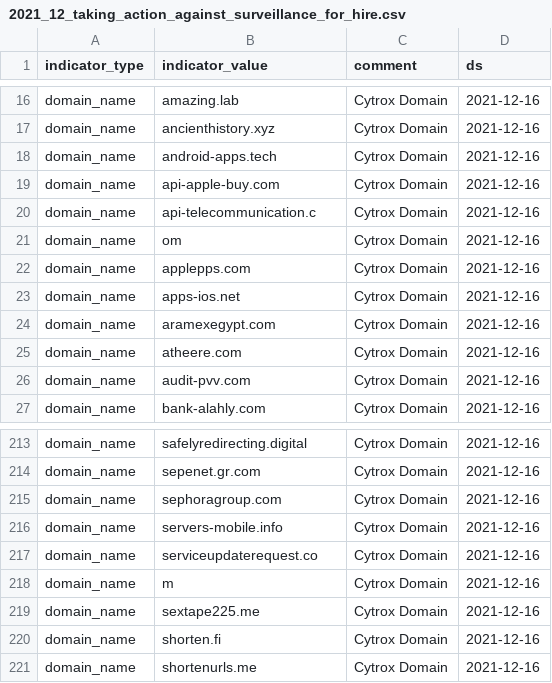
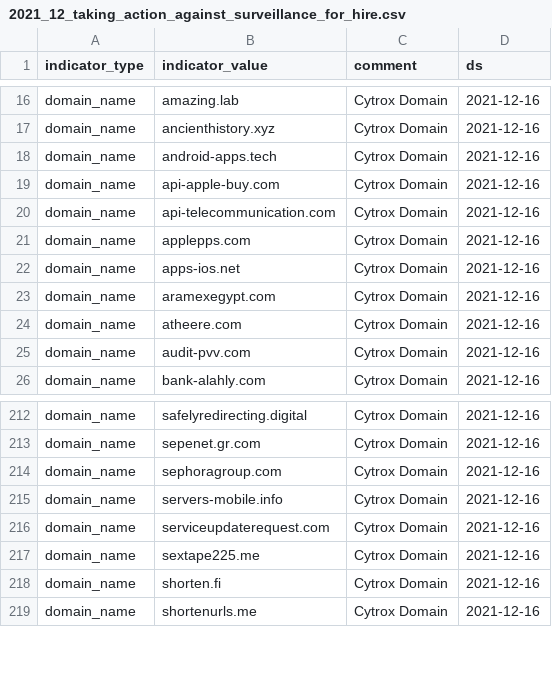
Before and after one commit to facebook/threat-research, a CSV file: indicators/csv/2021_12_taking_action_against_surveillance_for_hire.csv, drawn as a sheet; only a part is shown, gaps mark what is left out.

Commit message:
Adding https://about.fb.com/news/2021/12/taking-action-against-surveillance-for-hire/

```diff
--- a/indicators/csv/2021_12_taking_action_against_surveillance_for_hire.csv
+++ b/indicators/csv/2021_12_taking_action_against_surveillance_for_hire.csv
@@ -19,4 +19,3 @@ domain_name,android-apps.tech,Cytrox Domain,2021-12-16
 domain_name,api-apple-buy.com,Cytrox Domain,2021-12-16
-domain_name,api-telecommunication.c,Cytrox Domain,2021-12-16
-domain_name,om,Cytrox Domain,2021-12-16
+domain_name,api-telecommunication.com,Cytrox Domain,2021-12-16
 domain_name,applepps.com,Cytrox Domain,2021-12-16
@@ -216,4 +215,3 @@ domain_name,sephoragroup.com,Cytrox Domain,2021-12-16
 domain_name,servers-mobile.info,Cytrox Domain,2021-12-16
-domain_name,serviceupdaterequest.co,Cytrox Domain,2021-12-16
-domain_name,m,Cytrox Domain,2021-12-16
+domain_name,serviceupdaterequest.com,Cytrox Domain,2021-12-16
 domain_name,sextape225.me,Cytrox Domain,2021-12-16
```
Also changed, not shown: indicators/tsv/2021_12_taking_action_against_surveillance_for_hire.tsv, 1 other file.
